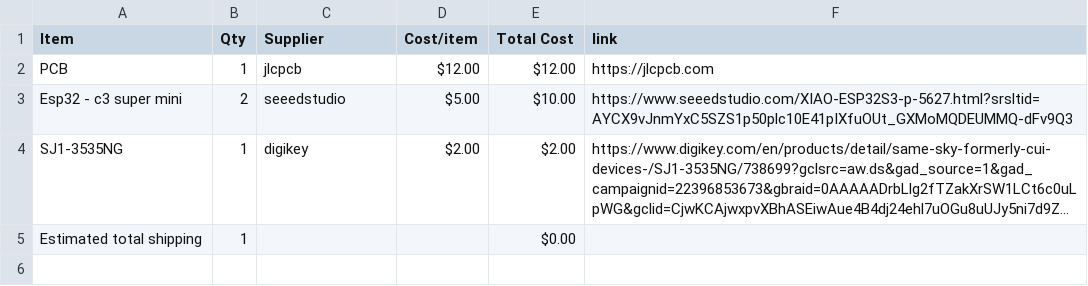
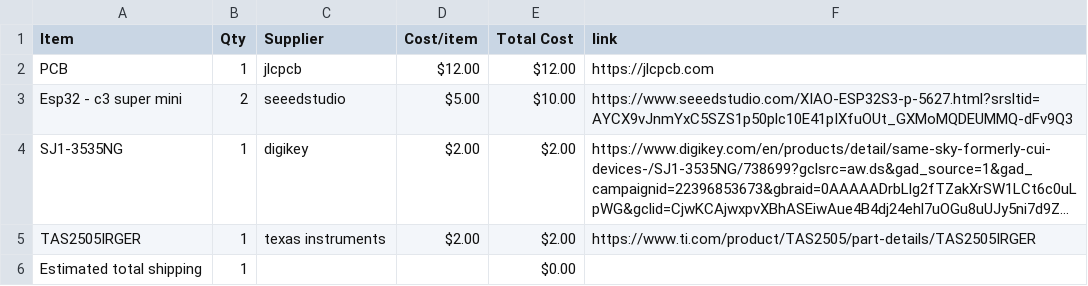
Before and after one commit to dipa-cotton/dipado, a CSV file: BOM.csv, drawn as a sheet; long unchanged cells end in …; the diff names each change by its address in the sheet, - before the commit and + after, or states it on an @@ line.

Commit message:
Sync my displays project from Half Life

```diff
--- a/BOM.csv
+++ b/BOM.csv
+row 5: TAS2505IRGER | 1 | texas instruments | $2.00 | $2.00 | https://www.ti.com/product/TAS2505/part-details/TAS2505IRGER
```
